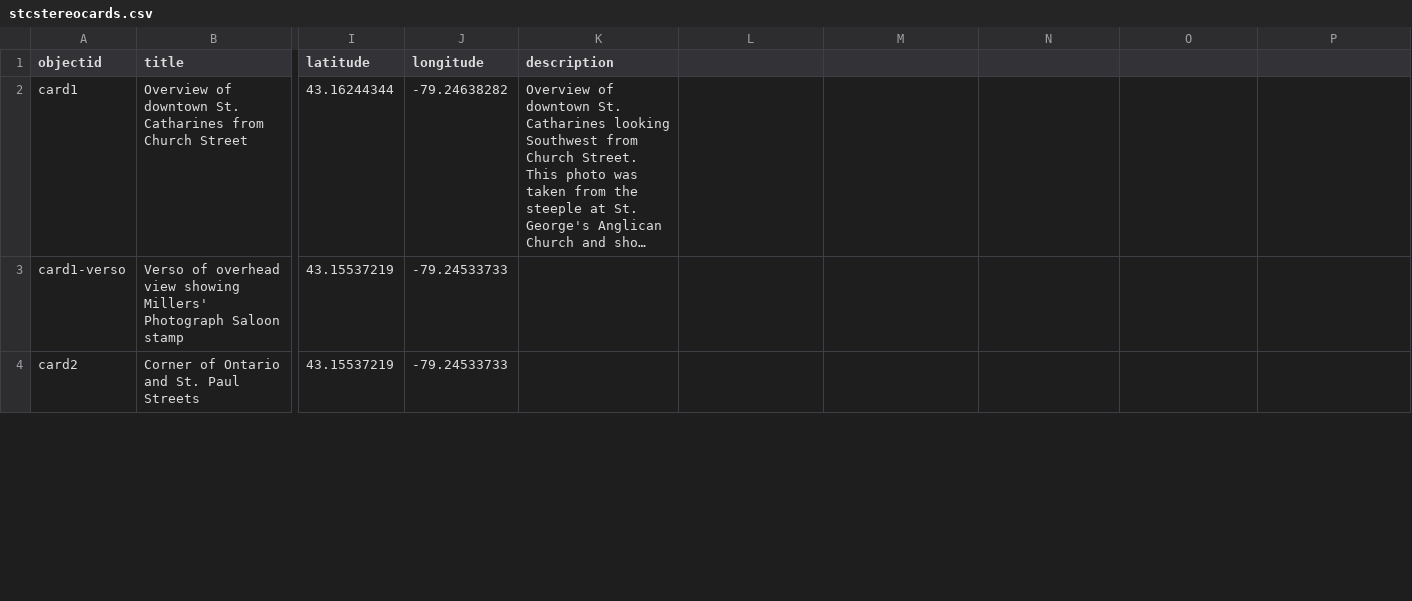
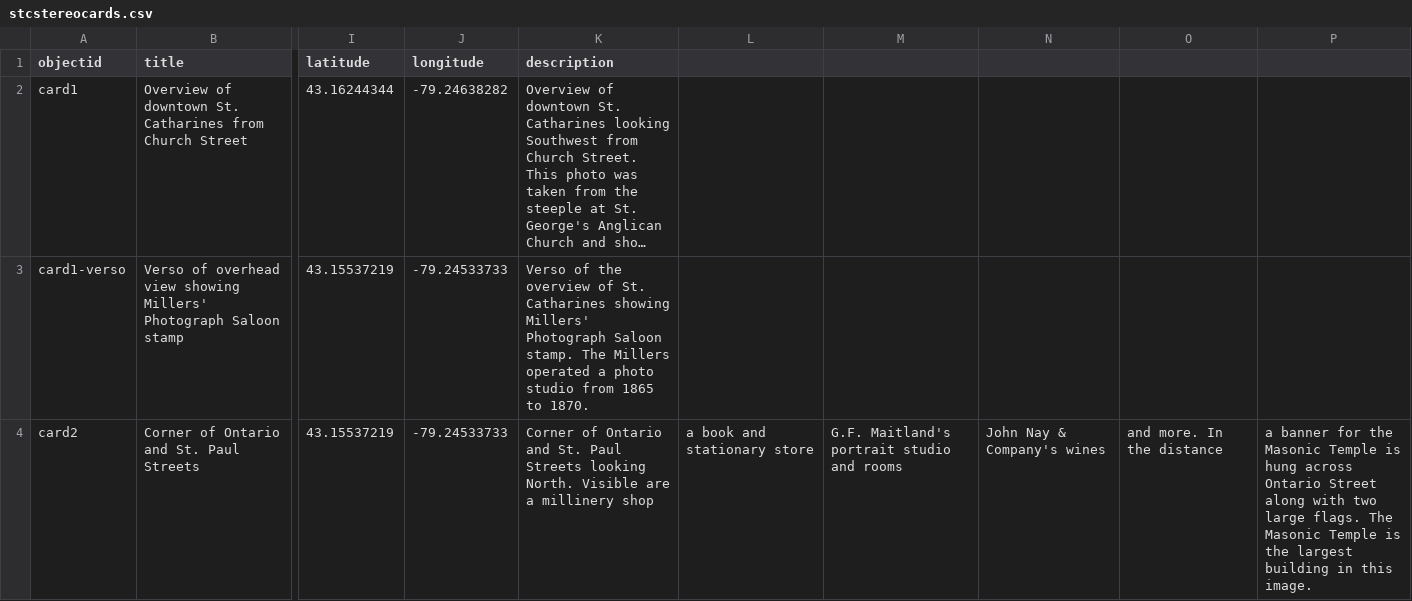
Before and after one commit to dsharron/StCatharinesStereoCards, a CSV file: _data/stcstereocards.csv, drawn as a sheet; only a part is shown, gaps mark what is left out; long unchanged cells end in …; the diff covers the shown part only; the diff names each change by its address in the sheet, - before the commit and + after, or states it on an @@ line.

Commit message:
Update stcstereocards.csv

```diff
--- a/_data/stcstereocards.csv
+++ b/_data/stcstereocards.csv
-K3 (description): (empty)
+K3 (description): Verso of the overview of St. Catharines showing Millers' Photograph Saloon stamp. The Millers operated a photo studio from 1865 to 1870.
-K4 (description): (empty)
+K4 (description): Corner of Ontario and St. Paul Streets looking North. Visible are a millinery shop
-L4: (empty)
+L4: a book and stationary store
-M4: (empty)
+M4: G.F. Maitland's portrait studio and rooms
-N4: (empty)
+N4: John Nay & Company's wines
-O4: (empty)
+O4: and more. In the distance
-P4: (empty)
+P4: a banner for the Masonic Temple is hung across Ontario Street along with two large flags. The Masonic Temple is the largest building in this image.
```
Also changed, not shown: 9 edited cells elsewhere in this file.
